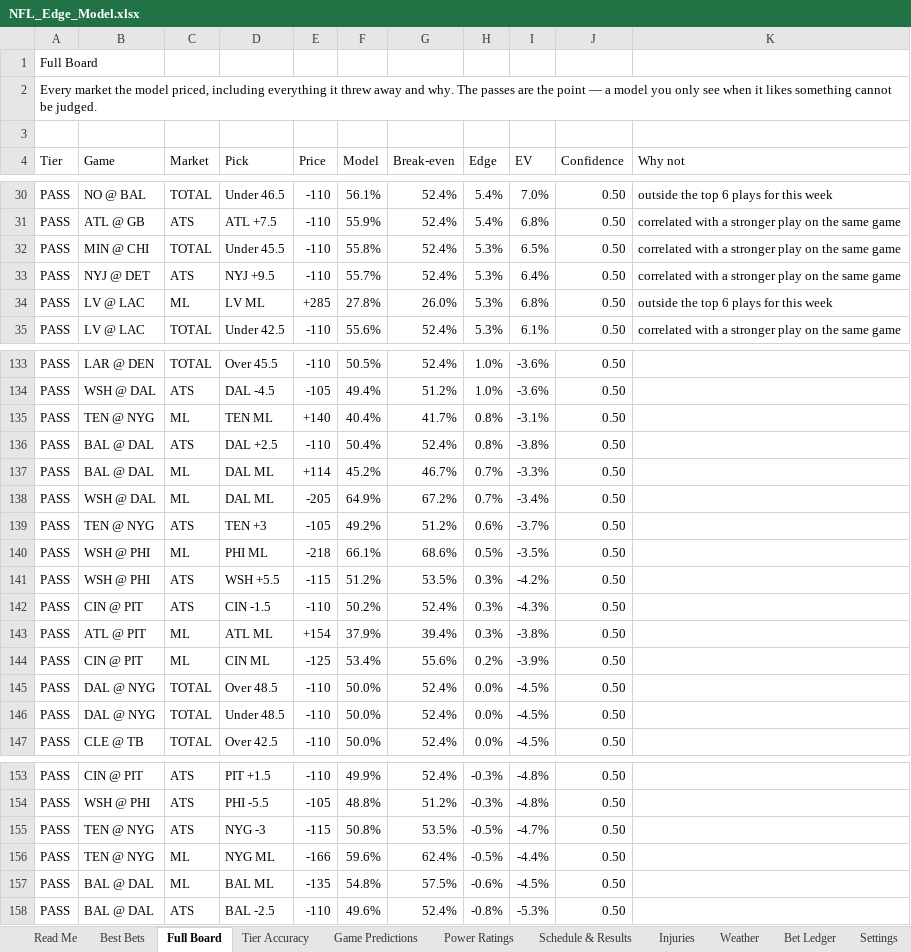
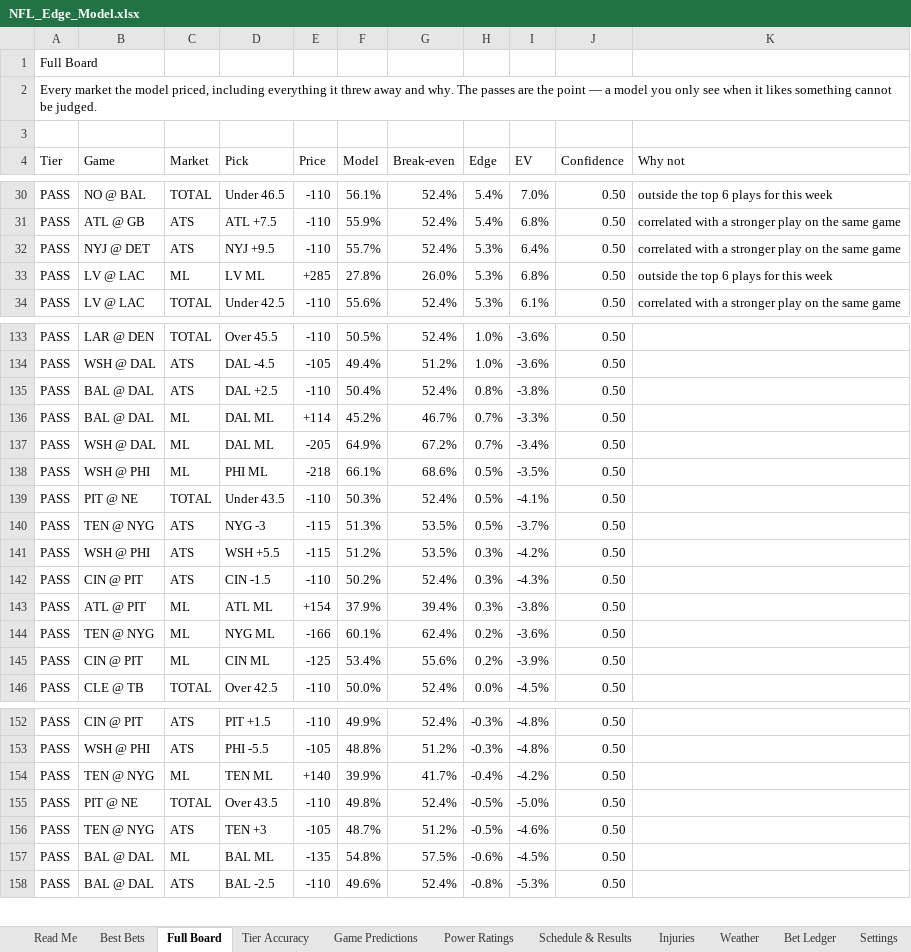
Before and after one commit to CHILLYCHILLY14/nfl-edge, an Excel workbook: NFL_Edge_Model.xlsx, sheet Full Board, drawn as a sheet; only a part is shown, gaps mark what is left out; values as stored, in another font and other column widths than the file's, no cell formats; table styles not drawn; removed rows and columns are numbered as before the commit, all else as after; the diff covers the shown part only; the diff names each change by its address in the sheet, - before the commit and + after, or states it on an @@ line.

```diff
--- a/NFL_Edge_Model.xlsx (sheet Full Board)
+++ b/NFL_Edge_Model.xlsx (sheet Full Board)
-row 32: PASS | MIN @ CHI | TOTAL | Under 45.5 | -110 | 55.8% | 52.4% | 5.3% | 6.5% | 0.50 | correlated with a stronger play on the same game
-row 135: PASS | TEN @ NYG | ML | TEN ML | +140 | 40.4% | 41.7% | 0.8% | -3.1% | 0.50
-row 139: PASS | TEN @ NYG | ATS | TEN +3 | -105 | 49.2% | 51.2% | 0.6% | -3.7% | 0.50
+row 139: PASS | PIT @ NE | TOTAL | Under 43.5 | -110 | 50.3% | 52.4% | 0.5% | -4.1% | 0.50
+row 140: PASS | TEN @ NYG | ATS | NYG -3 | -115 | 51.3% | 53.5% | 0.5% | -3.7% | 0.50
+row 144: PASS | TEN @ NYG | ML | NYG ML | -166 | 60.1% | 62.4% | 0.2% | -3.6% | 0.50
-row 145: PASS | DAL @ NYG | TOTAL | Over 48.5 | -110 | 50.0% | 52.4% | 0.0% | -4.5% | 0.50
-row 146: PASS | DAL @ NYG | TOTAL | Under 48.5 | -110 | 50.0% | 52.4% | 0.0% | -4.5% | 0.50
+row 154: PASS | TEN @ NYG | ML | TEN ML | +140 | 39.9% | 41.7% | -0.4% | -4.2% | 0.50
+row 155: PASS | PIT @ NE | TOTAL | Over 43.5 | -110 | 49.8% | 52.4% | -0.5% | -5.0% | 0.50
-D156 (Pick): NYG -3
+D156 (Pick): TEN +3
-E156 (Price): -115
+E156 (Price): -105
-F156 (Model): 50.8%
+F156 (Model): 48.7%
-G156 (Break-even): 53.5%
+G156 (Break-even): 51.2%
-I156 (EV): -4.7%
+I156 (EV): -4.6%
-row 156: PASS | TEN @ NYG | ML | NYG ML | -166 | 59.6% | 62.4% | -0.5% | -4.4% | 0.50
```
Also changed, not shown: 12 added rows, 11 removed rows and 22 edited cells elsewhere in this sheet, sheet Weather, sheet Best Bets, sheet Injuries, sheet Game Predictions, sheet Schedule & Results, sheet Power Ratings, 2 more sheets, cell formats, 17 other files.
